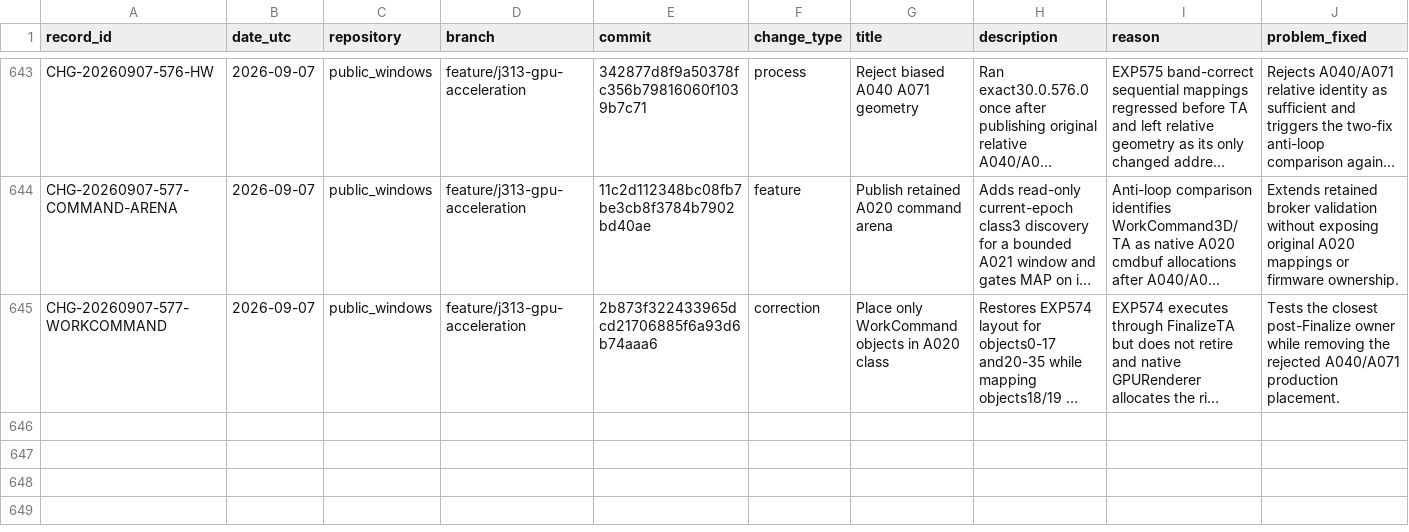
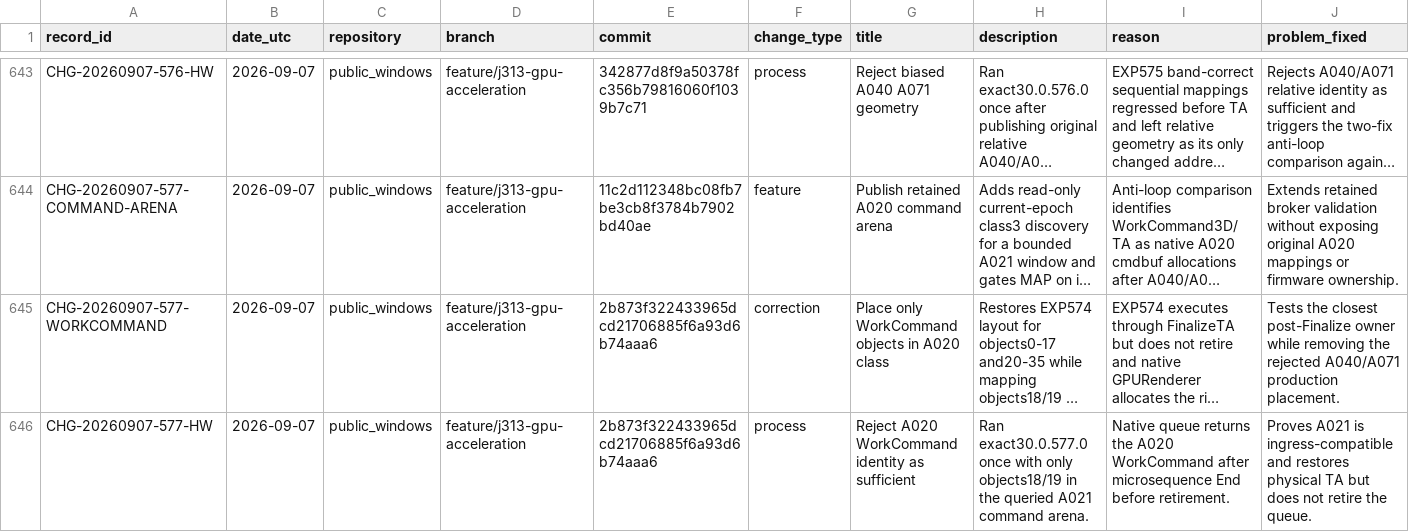
Before and after one commit to paulsmir/windows-on-m1, a CSV file: investigation/CHANGES.csv, drawn as a sheet; only a part is shown, gaps mark what is left out; long unchanged cells end in …; rows hold the shown columns only; the diff names each change by its address in the sheet, - before the commit and + after, or states it on an @@ line.

Commit message:
record EXP577 command arena verdict

```diff
--- a/investigation/CHANGES.csv
+++ b/investigation/CHANGES.csv
+row 646: CHG-20260907-577-HW | 2026-09-07 | public_windows | feature/j313-gpu-acceleration | 2b873f322433965dcd21706885f6a93d6b74aaa6 | process | Reject A020 WorkCommand identity as sufficient | Ran exact30.0.577.0 once with only objects18/19 in the queried A021 command arena. | Native queue returns the A020 WorkCommand after microsequence End before retirement. | Proves A021 is ingress-compatible and restores physical TA but does not retire the queue.
```
Also changed, not shown: 2 other files.
